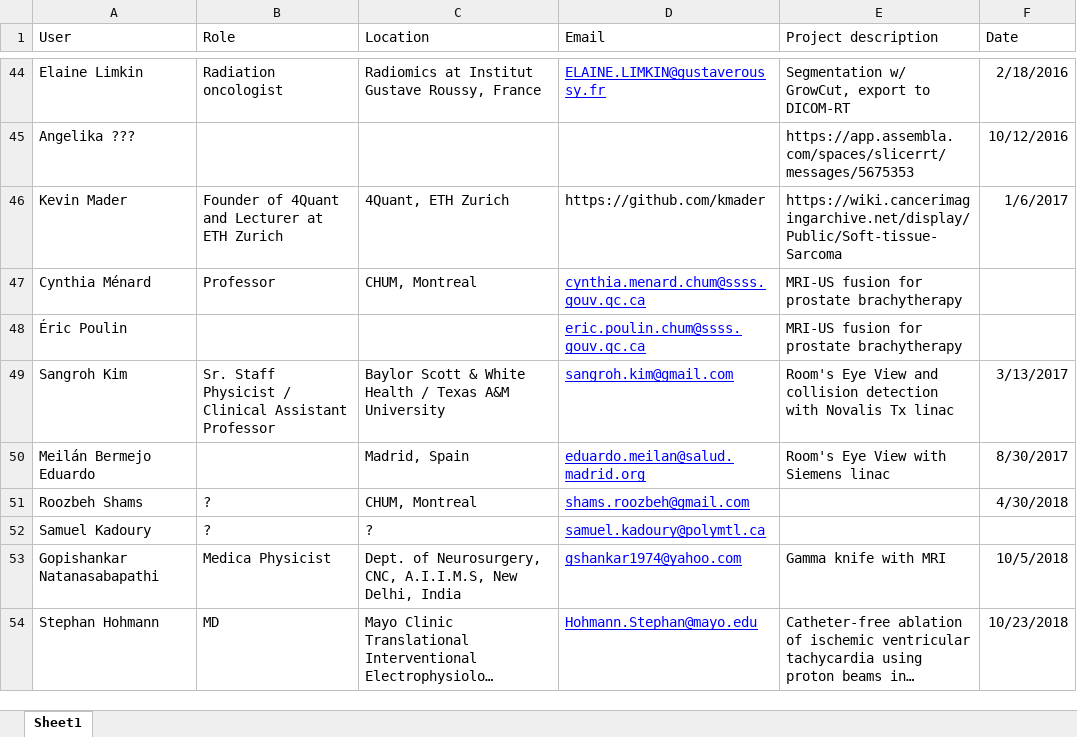
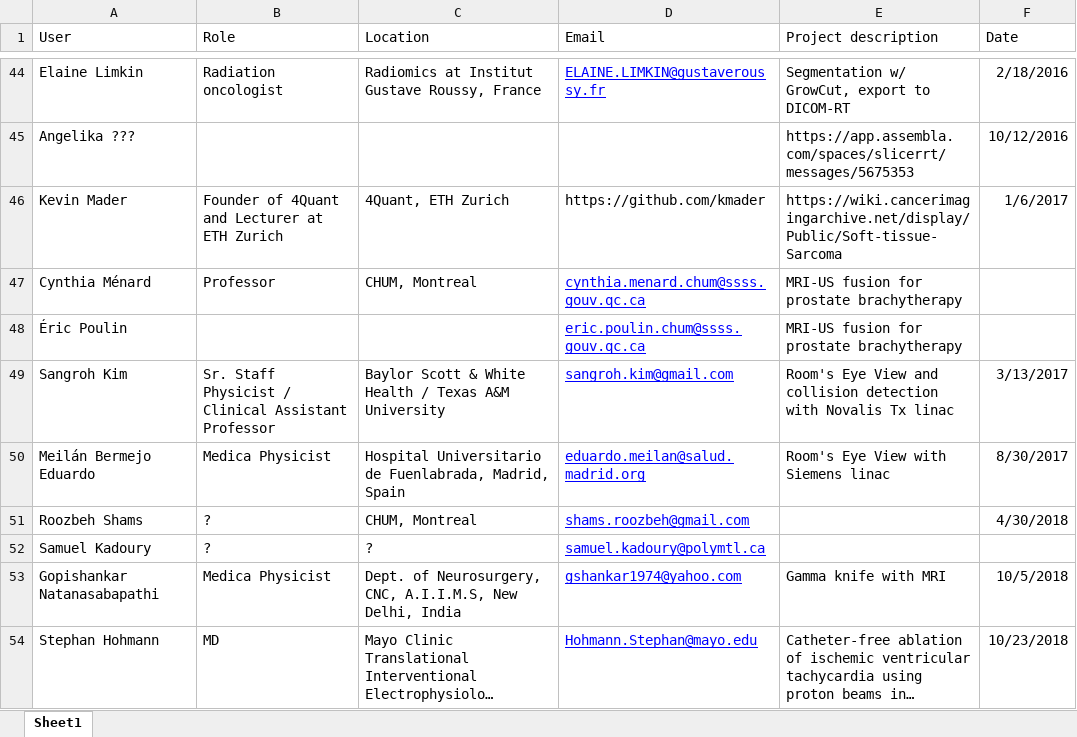
Before and after one commit to SlicerRt/SlicerRtDoc, an Excel workbook: overview/SlicerRT_Users.xlsx, sheet Sheet1, drawn as a sheet; only a part is shown, gaps mark what is left out; long unchanged cells end in …; values as stored, in another font and other column widths than the file's, no borders; table styles not drawn; the diff names each change by its address in the sheet, - before the commit and + after, or states it on an @@ line.

Commit message:
Update SlicerRT users table

```diff
--- a/overview/SlicerRT_Users.xlsx (sheet Sheet1)
+++ b/overview/SlicerRT_Users.xlsx (sheet Sheet1)
-B50 (Role): (empty)
+B50 (Role): Medica Physicist
-C50 (Location): Madrid, Spain
+C50 (Location): Hospital Universitario de Fuenlabrada, Madrid, Spain
```
